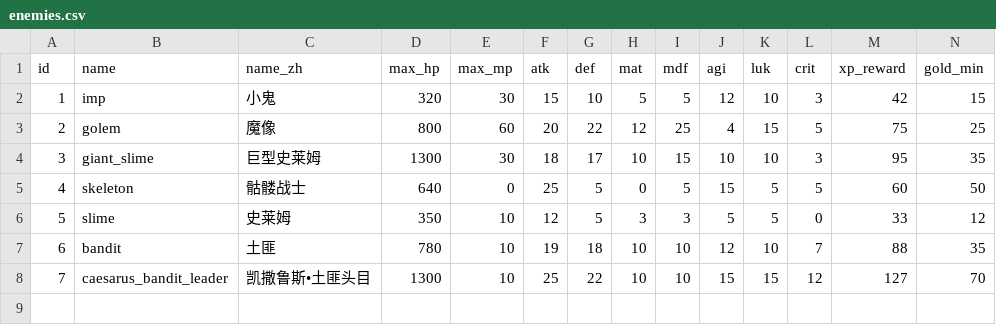
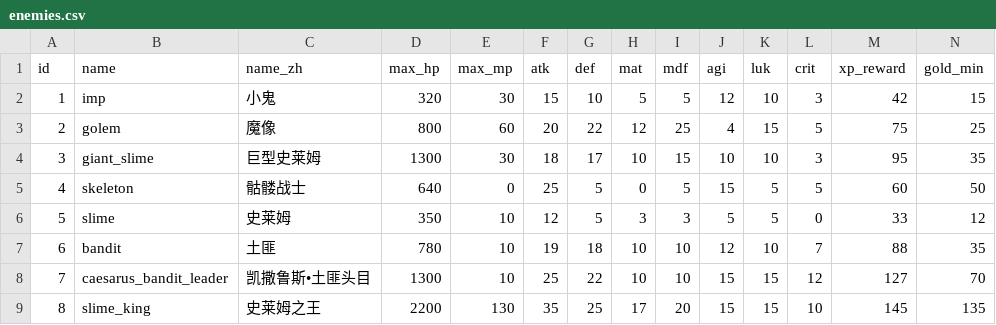
Before and after one commit to KeJWS/test_rpg_game, a CSV file: data/enemies.csv, drawn as a sheet; only a part is shown; rows hold the shown columns only; the diff names each change by its address in the sheet, - before the commit and + after, or states it on an @@ line.

```diff
--- a/data/enemies.csv
+++ b/data/enemies.csv
+row 9: 8 | slime_king | 史莱姆之王 | 2200 | 130 | 35 | 25 | 17 | 20 | 15 | 15 | 10 | 145 | 135
```
Also changed, not shown: 8 other files.
